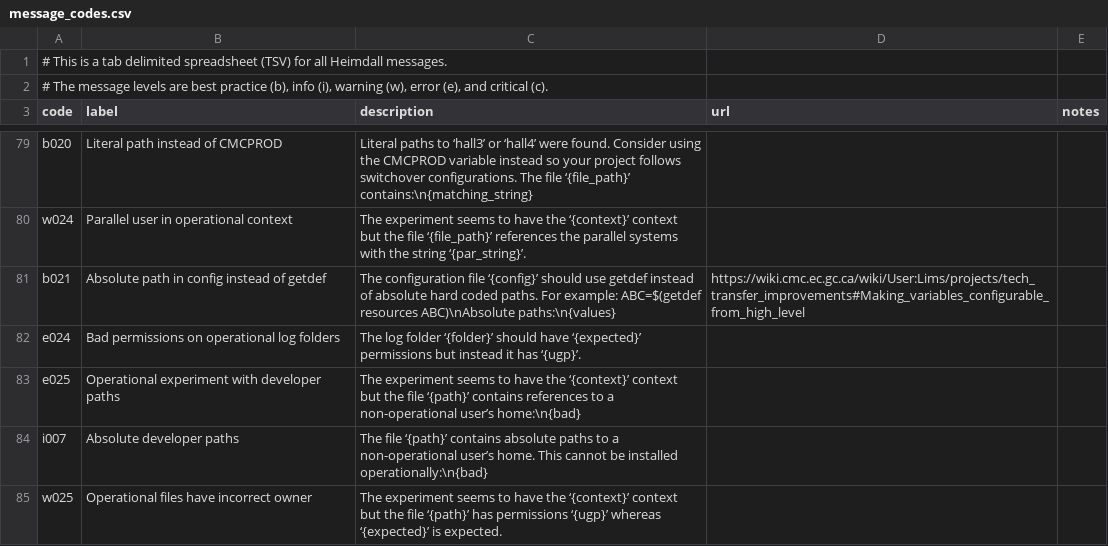
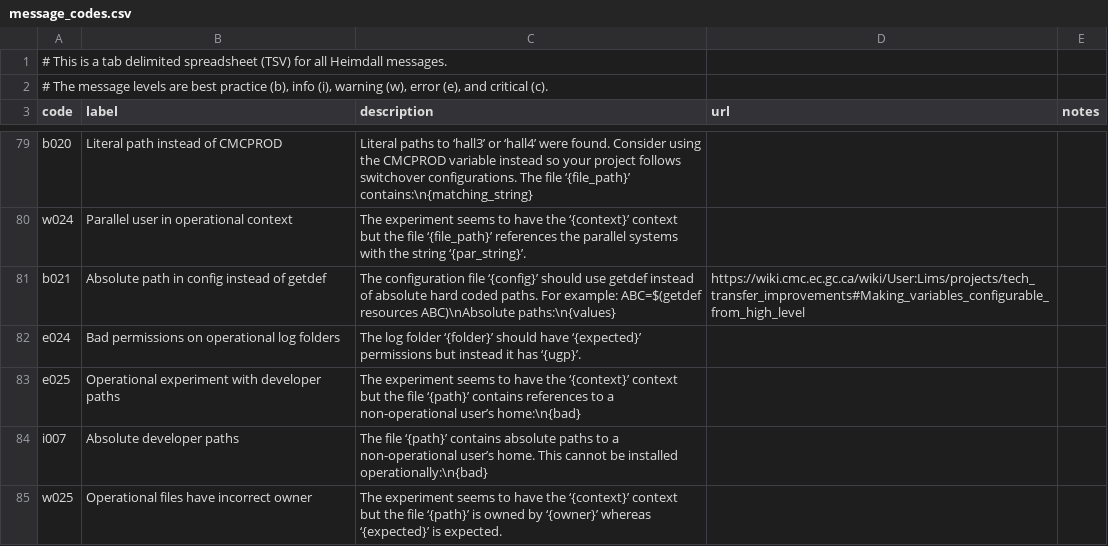
Before and after one commit to PhilippeCarphin/maestro, a CSV file: src/python3/csv/message_codes.csv, drawn as a sheet; only a part is shown, gaps mark what is left out.

```diff
--- a/src/python3/csv/message_codes.csv
+++ b/src/python3/csv/message_codes.csv
@@ -84,2 +84,2 @@ e025	Operational experiment with developer paths	The experiment seems to have th
 i007	Absolute developer paths	The file ‘{path}’ contains absolute paths to a non-operational user’s home. This cannot be installed operationally:\n{bad}		
-w025	Operational files have incorrect owner	The experiment seems to have the ‘{context}’ context but the file ‘{path}’ has permissions ‘{ugp}’ whereas ‘{expected}’ is expected.		
+w025	Operational files have incorrect owner	The experiment seems to have the ‘{context}’ context but the file ‘{path}’ is owned by ‘{owner}’ whereas ‘{expected}’ is expected.		
```
Also changed, not shown: 2 other files.
